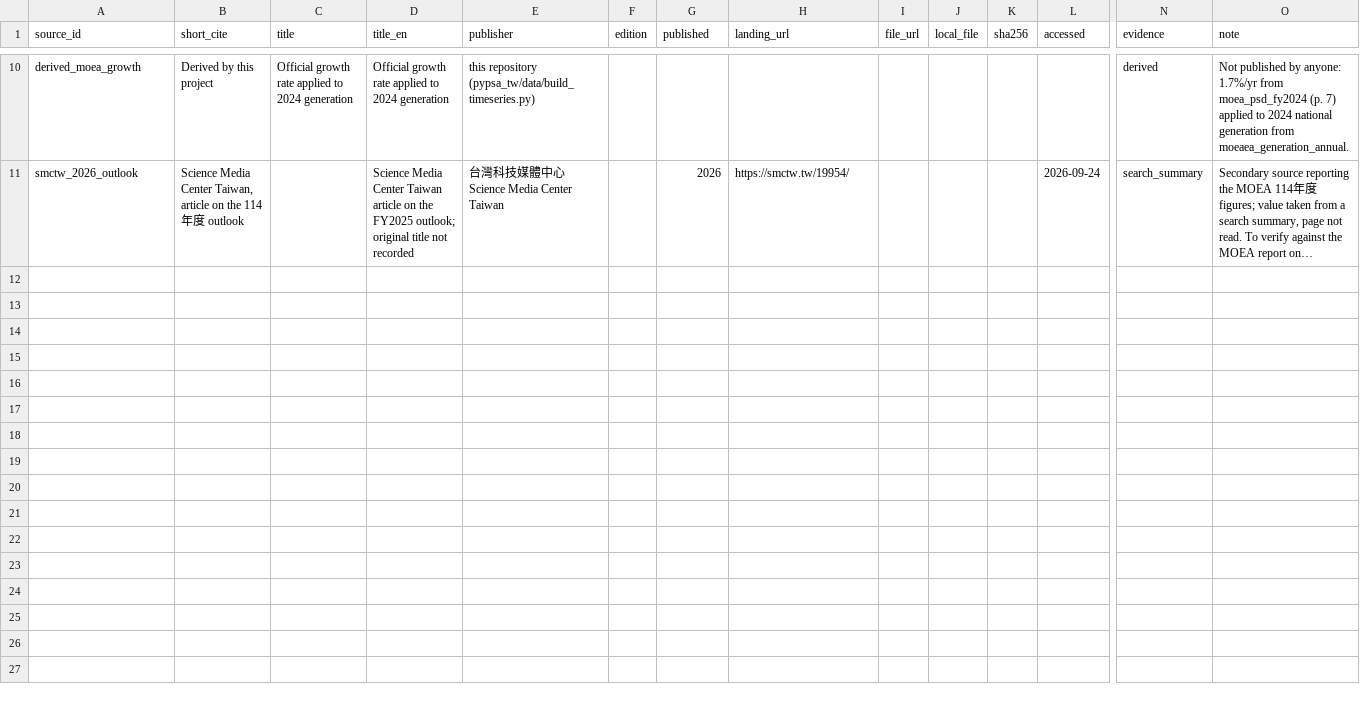
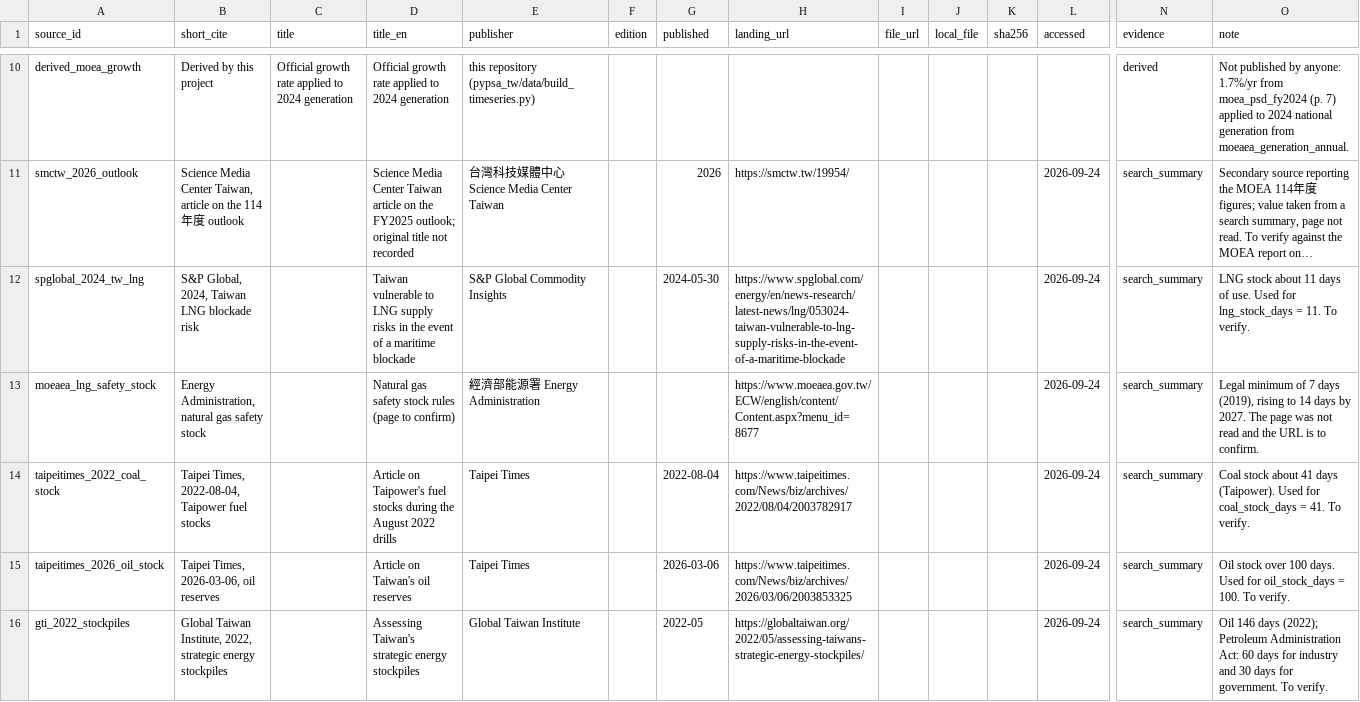
Before and after one commit to BartonChenTW/pypsa-earth, a CSV file: pypsa_tw/data/sources.csv, drawn as a sheet; only a part is shown, gaps mark what is left out; long unchanged cells end in …; rows hold the shown columns only; the diff names each change by its address in the sheet, - before the commit and + after, or states it on an @@ line.

```diff
--- a/pypsa_tw/data/sources.csv
+++ b/pypsa_tw/data/sources.csv
+row 12: spglobal_2024_tw_lng | S&P Global, 2024, Taiwan LNG blockade risk |  | Taiwan vulnerable to LNG supply risks in the event of a maritime blockade | S&P Global Commodity Insights |  | 2024-05-30 | https://www.spglobal.com/energy/en/news-research/latest-news/lng/053024-taiwan-vulnerable-to-lng-supply-risks-in-the-event-of-a-maritime-blockade |  |  |  | 2026-09-24 | search_summary | LNG stock about 11 days of use. Used for lng_stock_days = 11. To verify.
+row 13: moeaea_lng_safety_stock | Energy Administration, natural gas safety stock |  | Natural gas safety stock rules (page to confirm) | 經濟部能源署 Energy Administration |  |  | https://www.moeaea.gov.tw/ECW/english/content/Content.aspx?menu_id=8677 |  |  |  | 2026-09-24 | search_summary | Legal minimum of 7 days (2019), rising to 14 days by 2027. The page was not read and the URL is to confirm.
+row 14: taipeitimes_2022_coal_stock | Taipei Times, 2022-08-04, Taipower fuel stocks |  | Article on Taipower's fuel stocks during the August 2022 drills | Taipei Times |  | 2022-08-04 | https://www.taipeitimes.com/News/biz/archives/2022/08/04/2003782917 |  |  |  | 2026-09-24 | search_summary | Coal stock about 41 days (Taipower). Used for coal_stock_days = 41. To verify.
+row 15: taipeitimes_2026_oil_stock | Taipei Times, 2026-03-06, oil reserves |  | Article on Taiwan's oil reserves | Taipei Times |  | 2026-03-06 | https://www.taipeitimes.com/News/biz/archives/2026/03/06/2003853325 |  |  |  | 2026-09-24 | search_summary | Oil stock over 100 days. Used for oil_stock_days = 100. To verify.
+row 16: gti_2022_stockpiles | Global Taiwan Institute, 2022, strategic energy stockpiles |  | Assessing Taiwan's strategic energy stockpiles | Global Taiwan Institute |  | 2022-05 | https://globaltaiwan.org/2022/05/assessing-taiwans-strategic-energy-stockpiles/ |  |  |  | 2026-09-24 | search_summary | Oil 146 days (2022); Petroleum Administration Act: 60 days for industry and 30 days for government. To verify.
```
Also changed, not shown: 4 other files.
